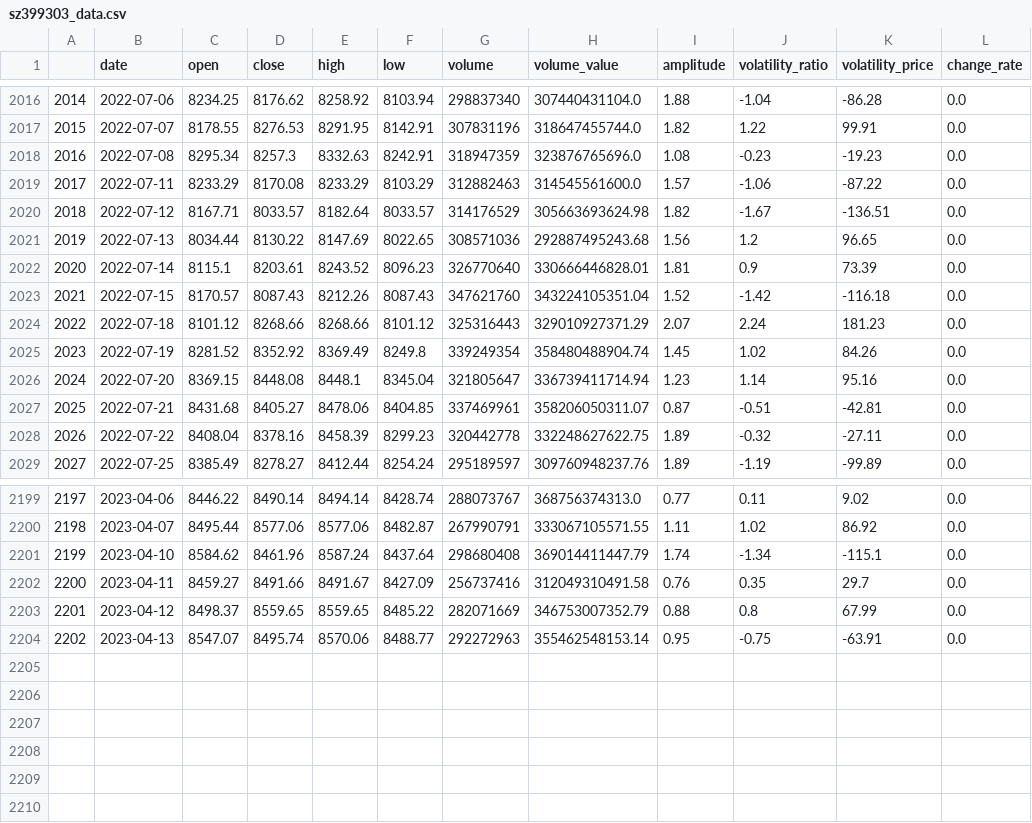
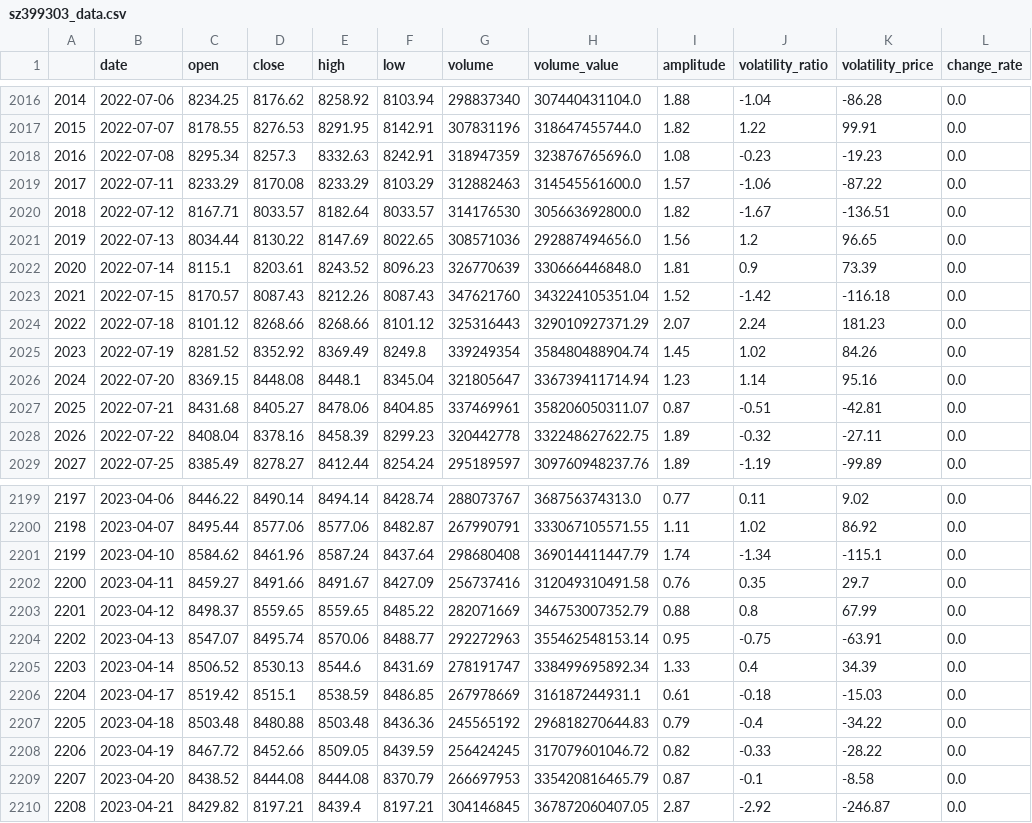
Before and after one commit to webclinic017/btproj, a CSV file: data/daily/sz399303_data.csv, drawn as a sheet; only a part is shown, gaps mark what is left out.

```diff
--- a/data/daily/sz399303_data.csv
+++ b/data/daily/sz399303_data.csv
@@ -2019,5 +2019,5 @@
 2017,2022-07-11,8233.29,8170.08,8233.29,8103.29,312882463,314545561600.0,1.57,-1.06,-87.22,0.0
-2018,2022-07-12,8167.71,8033.57,8182.64,8033.57,314176529,305663693624.98,1.82,-1.67,-136.51,0.0
-2019,2022-07-13,8034.44,8130.22,8147.69,8022.65,308571036,292887495243.68,1.56,1.2,96.65,0.0
-2020,2022-07-14,8115.1,8203.61,8243.52,8096.23,326770640,330666446828.01,1.81,0.9,73.39,0.0
+2018,2022-07-12,8167.71,8033.57,8182.64,8033.57,314176530,305663692800.0,1.82,-1.67,-136.51,0.0
+2019,2022-07-13,8034.44,8130.22,8147.69,8022.65,308571036,292887494656.0,1.56,1.2,96.65,0.0
+2020,2022-07-14,8115.1,8203.61,8243.52,8096.23,326770639,330666446848.0,1.81,0.9,73.39,0.0
 2021,2022-07-15,8170.57,8087.43,8212.26,8087.43,347621760,343224105351.04,1.52,-1.42,-116.18,0.0
@@ -2204 +2204,7 @@
 2202,2023-04-13,8547.07,8495.74,8570.06,8488.77,292272963,355462548153.14,0.95,-0.75,-63.91,0.0
+2203,2023-04-14,8506.52,8530.13,8544.6,8431.69,278191747,338499695892.34,1.33,0.4,34.39,0.0
+2204,2023-04-17,8519.42,8515.1,8538.59,8486.85,267978669,316187244931.1,0.61,-0.18,-15.03,0.0
+2205,2023-04-18,8503.48,8480.88,8503.48,8436.36,245565192,296818270644.83,0.79,-0.4,-34.22,0.0
+2206,2023-04-19,8467.72,8452.66,8509.05,8439.59,256424245,317079601046.72,0.82,-0.33,-28.22,0.0
+2207,2023-04-20,8438.52,8444.08,8444.08,8370.79,266697953,335420816465.79,0.87,-0.1,-8.58,0.0
+2208,2023-04-21,8429.82,8197.21,8439.4,8197.21,304146845,367872060407.05,2.87,-2.92,-246.87,0.0
```
Also changed, not shown: data/daily/sh000300_data.csv, data/daily/sh511380_accu_data.csv, 51 other files.
